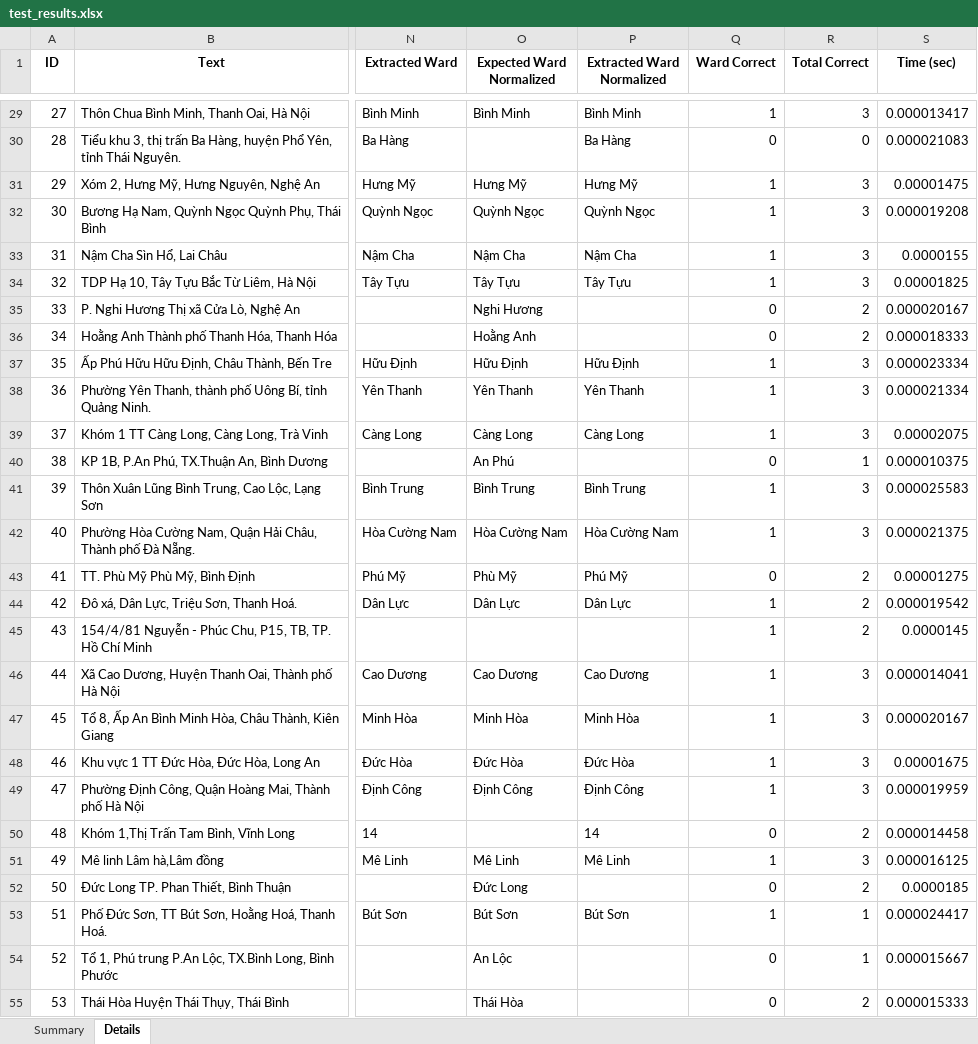
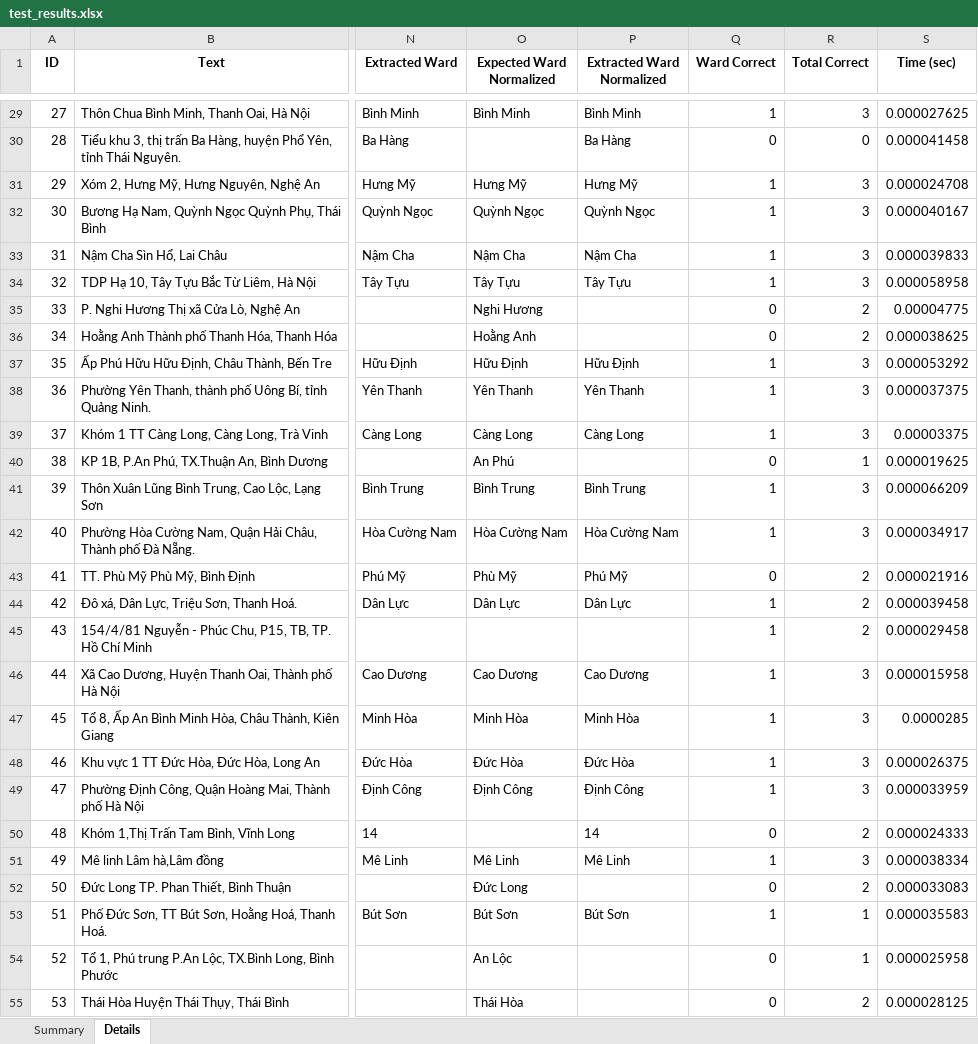
Before and after one commit to devthienphu/GTNC_Address_Classification, an Excel workbook: test_results.xlsx, sheet Details, drawn as a sheet; only a part is shown, gaps mark what is left out; values as stored, in another font and other column widths than the file's, no borders; the diff covers the shown part only; the diff names each change by its address in the sheet, - before the commit and + after, or states it on an @@ line.

```diff
--- a/test_results.xlsx (sheet Details)
+++ b/test_results.xlsx (sheet Details)
-S29 (Time (sec)): 0.000013417
+S29 (Time (sec)): 0.000027625
-S30 (Time (sec)): 0.000021083
+S30 (Time (sec)): 0.000041458
-S31 (Time (sec)): 0.00001475
+S31 (Time (sec)): 0.000024708
-S32 (Time (sec)): 0.000019208
+S32 (Time (sec)): 0.000040167
-S33 (Time (sec)): 0.0000155
+S33 (Time (sec)): 0.000039833
-S34 (Time (sec)): 0.00001825
+S34 (Time (sec)): 0.000058958
-S35 (Time (sec)): 0.000020167
+S35 (Time (sec)): 0.00004775
-S36 (Time (sec)): 0.000018333
+S36 (Time (sec)): 0.000038625
-S37 (Time (sec)): 0.000023334
+S37 (Time (sec)): 0.000053292
-S38 (Time (sec)): 0.000021334
+S38 (Time (sec)): 0.000037375
-S39 (Time (sec)): 0.00002075
+S39 (Time (sec)): 0.00003375
-S40 (Time (sec)): 0.000010375
+S40 (Time (sec)): 0.000019625
-S41 (Time (sec)): 0.000025583
+S41 (Time (sec)): 0.000066209
-S42 (Time (sec)): 0.000021375
+S42 (Time (sec)): 0.000034917
-S43 (Time (sec)): 0.00001275
+S43 (Time (sec)): 0.000021916
-S44 (Time (sec)): 0.000019542
+S44 (Time (sec)): 0.000039458
-S45 (Time (sec)): 0.0000145
+S45 (Time (sec)): 0.000029458
-S46 (Time (sec)): 0.000014041
+S46 (Time (sec)): 0.000015958
-S47 (Time (sec)): 0.000020167
+S47 (Time (sec)): 0.0000285
-S48 (Time (sec)): 0.00001675
+S48 (Time (sec)): 0.000026375
-S49 (Time (sec)): 0.000019959
+S49 (Time (sec)): 0.000033959
-S50 (Time (sec)): 0.000014458
+S50 (Time (sec)): 0.000024333
-S51 (Time (sec)): 0.000016125
+S51 (Time (sec)): 0.000038334
-S52 (Time (sec)): 0.0000185
+S52 (Time (sec)): 0.000033083
-S53 (Time (sec)): 0.000024417
+S53 (Time (sec)): 0.000035583
-S54 (Time (sec)): 0.000015667
+S54 (Time (sec)): 0.000025958
-S55 (Time (sec)): 0.000015333
+S55 (Time (sec)): 0.000028125
```
Also changed, not shown: 442 edited cells elsewhere in this sheet, sheet Summary, 3 other files.
